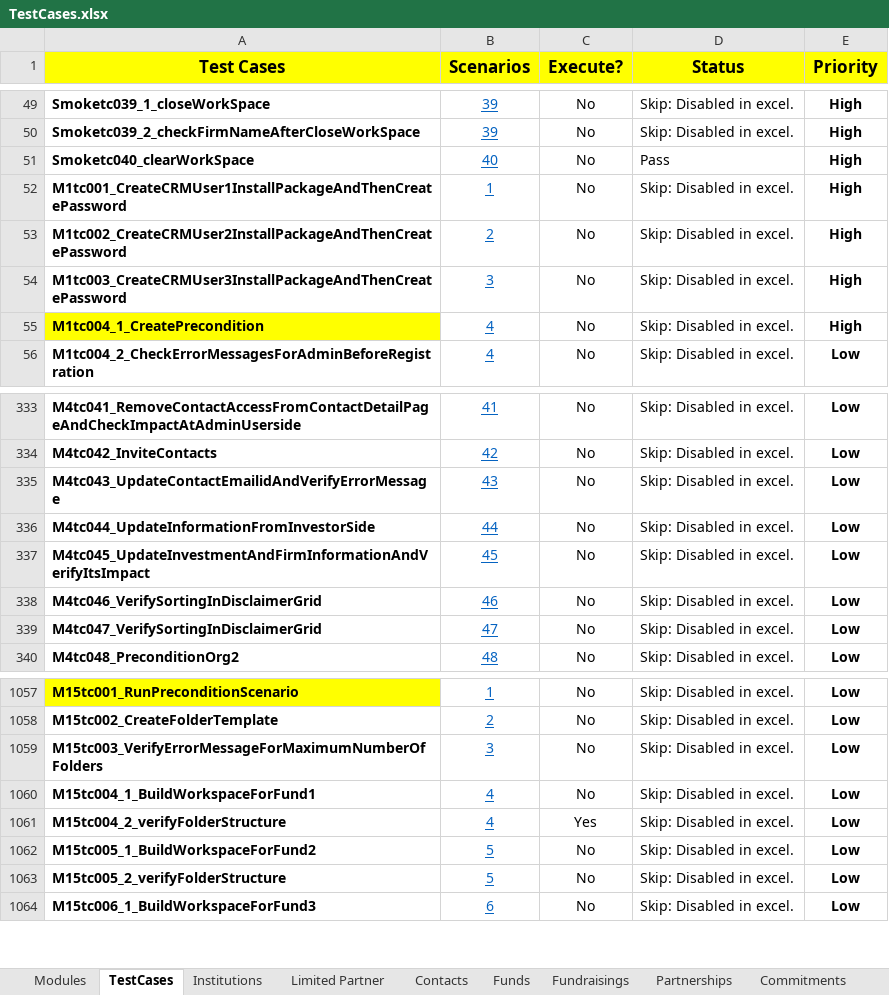
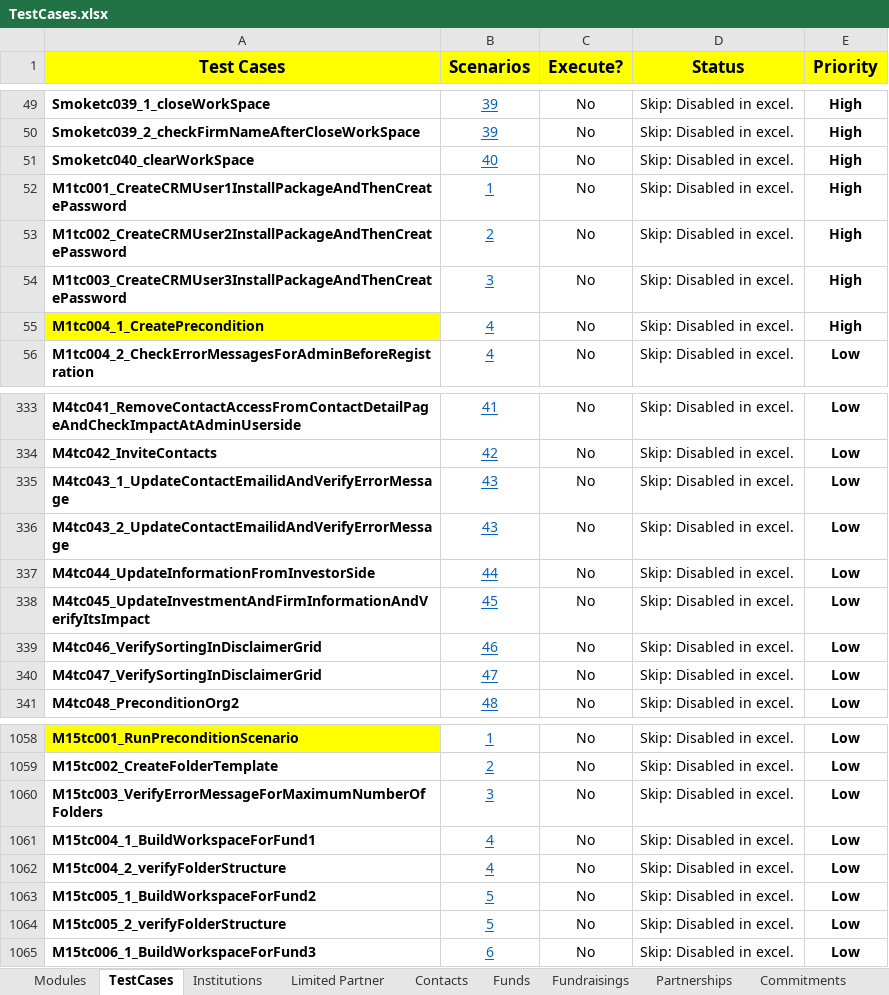
Before and after one commit to NitinNavatar/IP1.9, an Excel workbook: TestCases.xlsx, sheet TestCases, drawn as a sheet; only a part is shown, gaps mark what is left out; values as stored, in another font and other column widths than the file's, no borders; conditional formats not drawn; addresses are those after the commit; the diff names each change by its address in the sheet, - before the commit and + after, or states it on an @@ line.

Commit message:
Updated Excel for TC043 as spillted in 2 part (TC043_1 & TC043_2)
Signed-off-by: Azhar

```diff
--- a/TestCases.xlsx (sheet TestCases)
+++ b/TestCases.xlsx (sheet TestCases)
-D51 (Status): Pass
+D51 (Status): Skip: Disabled in excel.
-A335 (Test Cases): M4tc043_UpdateContactEmailidAndVerifyErrorMessage
+A335 (Test Cases): M4tc043_1_UpdateContactEmailidAndVerifyErrorMessage
+row 336: M4tc043_2_UpdateContactEmailidAndVerifyErrorMessage | 43 | No | Skip: Disabled in excel. | Low
-C1062 (Execute?): Yes
+C1062 (Execute?): No
```
Also changed, not shown: sheet Modules.
